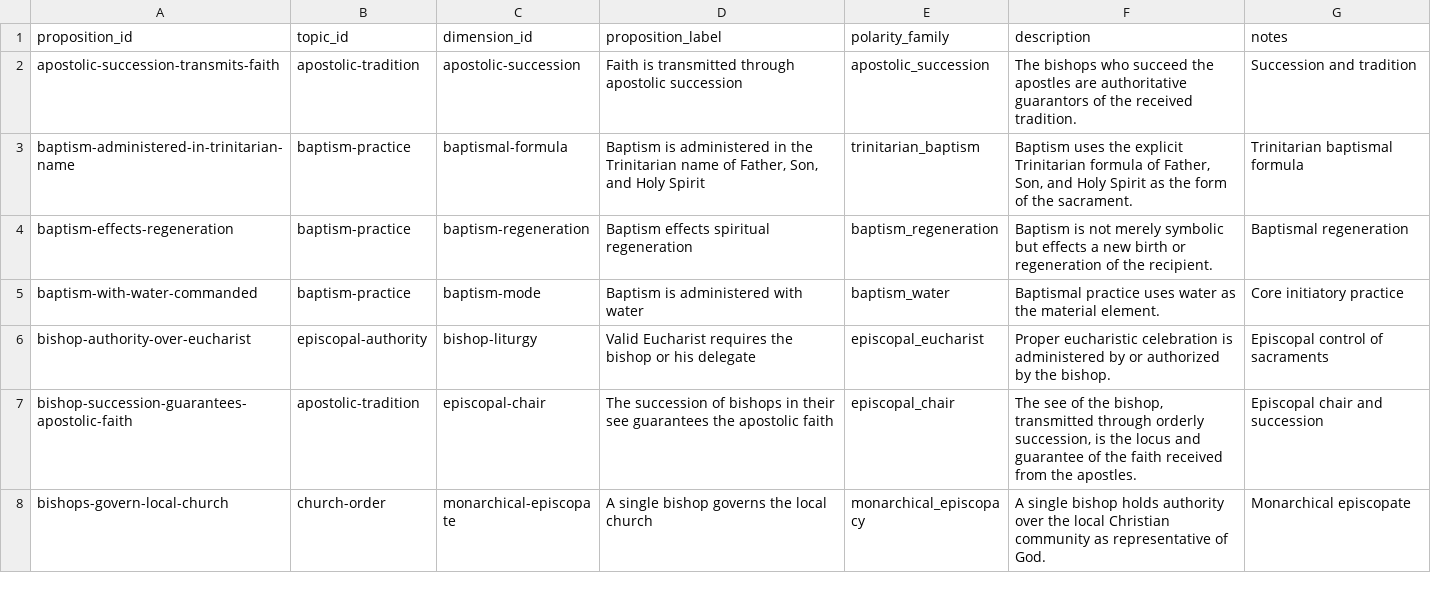
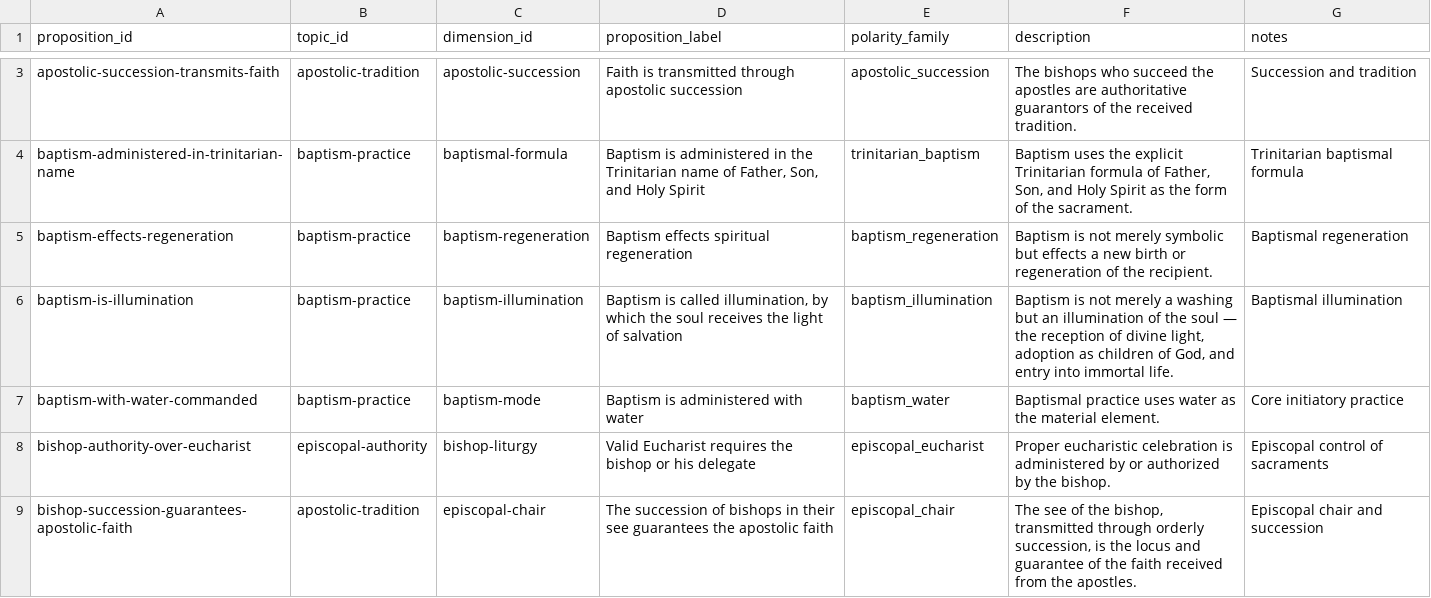
Before and after one commit to sethbam9/early-church, a TSV file: data/sheets/propositions.tsv, drawn as a sheet; only a part is shown, gaps mark what is left out; the shorter side is filled out with more unchanged rows; the diff covers the shown part only.

```diff
--- a/data/sheets/propositions.tsv
+++ b/data/sheets/propositions.tsv
@@ -4,2 +5,3 @@ baptism-administered-in-trinitarian-name	baptism-practice	baptismal-formula	Bapt
 baptism-effects-regeneration	baptism-practice	baptism-regeneration	Baptism effects spiritual regeneration	baptism_regeneration	Baptism is not merely symbolic but effects a new birth or regeneration of the recipient.	Baptismal regeneration
+baptism-is-illumination	baptism-practice	baptism-illumination	Baptism is called illumination, by which the soul receives the light of salvation	baptism_illumination	Baptism is not merely a washing but an illumination of the soul — the reception of divine light, adoption as children of God, and entry into immortal life.	Baptismal illumination
 baptism-with-water-commanded	baptism-practice	baptism-mode	Baptism is administered with water	baptism_water	Baptismal practice uses water as the material element.	Core initiatory practice
```
Also changed, not shown: 5 added rows elsewhere in this file, data/derived/entity_place_footprints.tsv, data/derived/proposition_place_presence.tsv, 32 other files.
